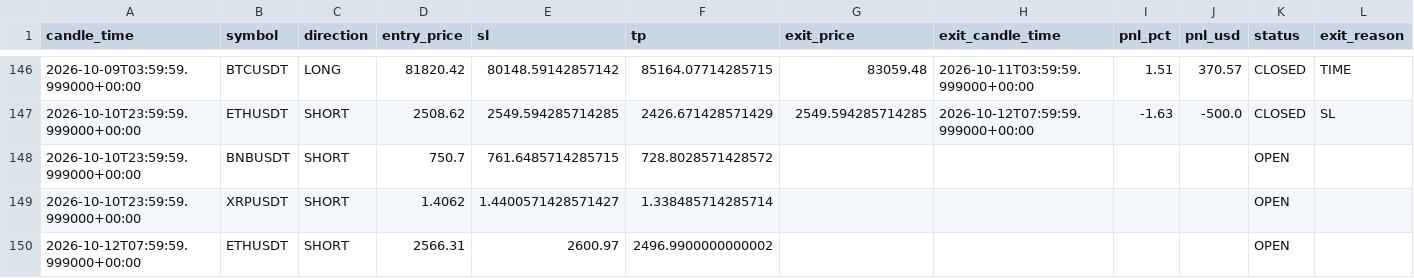
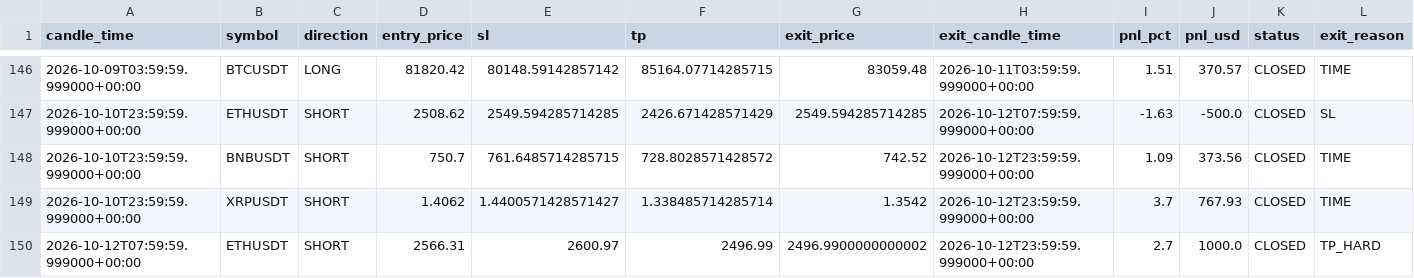
Before and after one commit to kushgbisen/cron-trader, a CSV file: logs/regime_rsi/trades.csv, drawn as a sheet; only a part is shown, gaps mark what is left out.

```diff
--- a/logs/regime_rsi/trades.csv
+++ b/logs/regime_rsi/trades.csv
@@ -147,4 +147,4 @@ candle_time,symbol,direction,entry_price,sl,tp,exit_price,exit_candle_time,pnl_p
 2026-10-10T23:59:59.999000+00:00,ETHUSDT,SHORT,2508.62,2549.594285714285,2426.671428571429,2549.594285714285,2026-10-12T07:59:59.999000+00:00,-1.63,-500.0,CLOSED,SL
-2026-10-10T23:59:59.999000+00:00,BNBUSDT,SHORT,750.7,761.6485714285715,728.8028571428572,,,,,OPEN,
-2026-10-10T23:59:59.999000+00:00,XRPUSDT,SHORT,1.4062,1.4400571428571427,1.338485714285714,,,,,OPEN,
-2026-10-12T07:59:59.999000+00:00,ETHUSDT,SHORT,2566.31,2600.97,2496.9900000000002,,,,,OPEN,
+2026-10-10T23:59:59.999000+00:00,BNBUSDT,SHORT,750.7,761.6485714285715,728.8028571428572,742.52,2026-10-12T23:59:59.999000+00:00,1.09,373.56,CLOSED,TIME
+2026-10-10T23:59:59.999000+00:00,XRPUSDT,SHORT,1.4062,1.4400571428571427,1.338485714285714,1.3542,2026-10-12T23:59:59.999000+00:00,3.7,767.93,CLOSED,TIME
+2026-10-12T07:59:59.999000+00:00,ETHUSDT,SHORT,2566.31,2600.97,2496.99,2496.9900000000002,2026-10-12T23:59:59.999000+00:00,2.7,1000.0,CLOSED,TP_HARD
```
Also changed, not shown: 7 other files.
